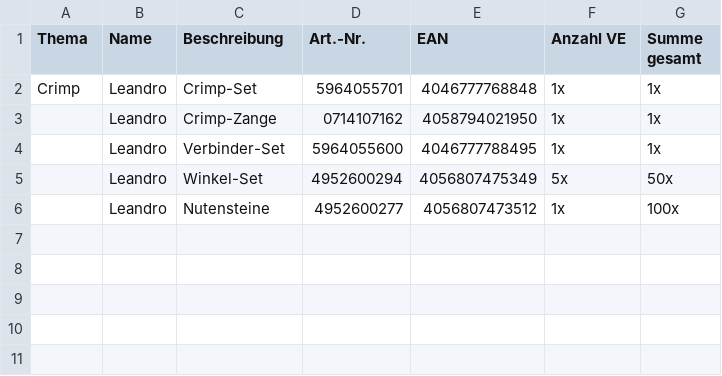
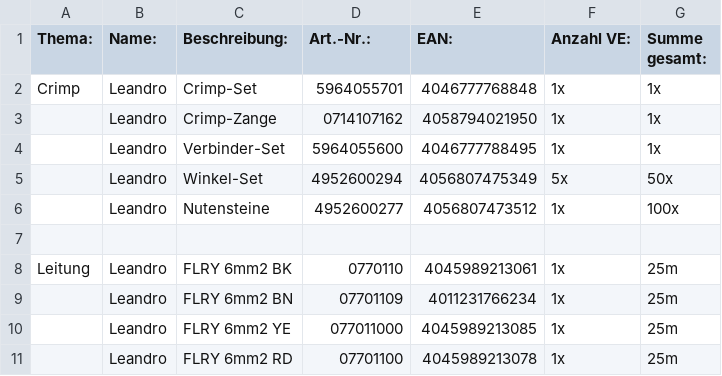
Before and after one commit to RWU-R2M/ORG, a CSV file: orders/wuerth.csv, drawn as a sheet.

Commit message:
added cables

```diff
--- a/orders/wuerth.csv
+++ b/orders/wuerth.csv
@@ -1,2 +1,2 @@
-Thema	,Name		,Beschreibung	, Art.-Nr.	,EAN		,Anzahl VE	,Summe gesamt
+Thema:	,Name:		,Beschreibung:	, Art.-Nr.:	,EAN:		,Anzahl VE:	,Summe gesamt:
 Crimp	,Leandro	,Crimp-Set	,5964055701	,4046777768848	,1x		,1x
@@ -6 +6,6 @@ Crimp	,Leandro	,Crimp-Set	,5964055701	,4046777768848	,1x		,1x
 	,Leandro	,Nutensteine	,4952600277	,4056807473512	,1x		,100x
+
+Leitung	,Leandro	,FLRY 6mm2 BK	,0770110	,4045989213061	,1x		,25m
+	,Leandro	,FLRY 6mm2 BN	,07701109	,4011231766234	,1x		,25m
+	,Leandro	,FLRY 6mm2 YE	,077011000	,4045989213085	,1x		,25m
+	,Leandro	,FLRY 6mm2 RD	,07701100	,4045989213078	,1x		,25m
```
